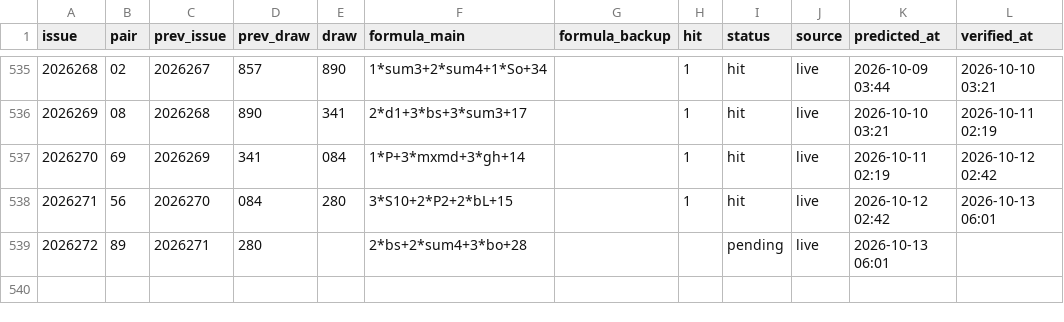
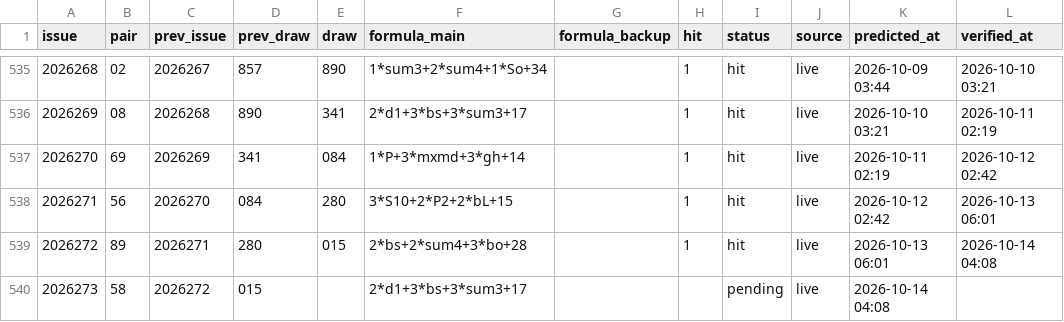
Before and after one commit to hxiaowei0102-web/fc3d-buma2, a CSV file: predictions_log.csv, drawn as a sheet; only a part is shown, gaps mark what is left out.

```diff
--- a/predictions_log.csv
+++ b/predictions_log.csv
@@ -538,2 +538,3 @@ issue,pair,prev_issue,prev_draw,draw,formula_main,formula_backup,hit,status,sour
 2026271,56,2026270,084,280,3*S10+2*P2+2*bL+15,,1,hit,live,2026-10-12 02:42,2026-10-13 06:01
-2026272,89,2026271,280,,2*bs+2*sum4+3*bo+28,,,pending,live,2026-10-13 06:01,
+2026272,89,2026271,280,015,2*bs+2*sum4+3*bo+28,,1,hit,live,2026-10-13 06:01,2026-10-14 04:08
+2026273,58,2026272,015,,2*d1+3*bs+3*sum3+17,,,pending,live,2026-10-14 04:08,
```
Also changed, not shown: data/fc3d-history.csv, predictions_log_500.csv, 3 other files.
